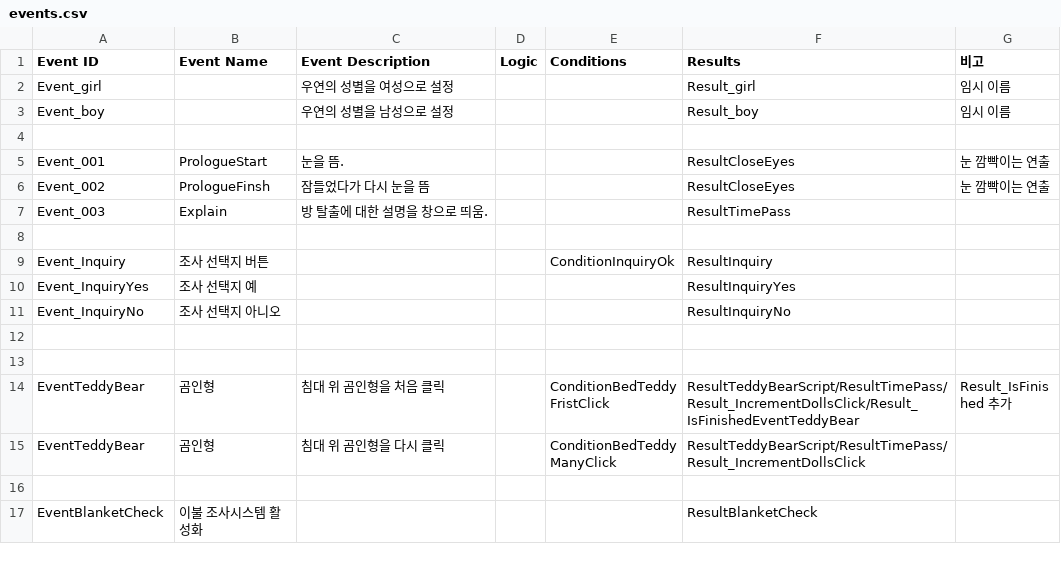
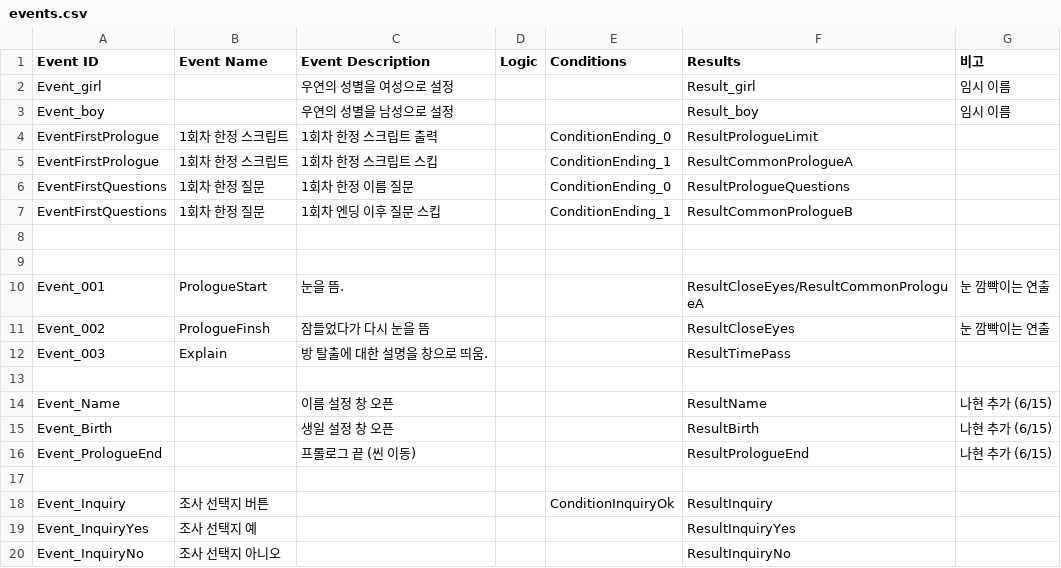
Before and after one commit to ollan365/Fate, a CSV file: Assets/Resources/Datas/events.csv, drawn as a sheet; only a part is shown; the shorter side is filled out with more unchanged rows.

```diff
--- a/Assets/Resources/Datas/events.csv
+++ b/Assets/Resources/Datas/events.csv
@@ -3,6 +3,15 @@ Event_girl,,우연의 성별을 여성으로 설정,,,Result_girl,임시 이름
 Event_boy,,우연의 성별을 남성으로 설정,,,Result_boy,임시 이름
+EventFirstPrologue,1회차 한정 스크립트,1회차 한정 스크립트 출력,,ConditionEnding_0,ResultPrologueLimit,
+EventFirstPrologue,1회차 한정 스크립트,1회차 한정 스크립트 스킵,,ConditionEnding_1,ResultCommonPrologueA,
+EventFirstQuestions,1회차 한정 질문,1회차 한정 이름 질문,,ConditionEnding_0,ResultPrologueQuestions,
+EventFirstQuestions,1회차 한정 질문,1회차 엔딩 이후 질문 스킵,,ConditionEnding_1,ResultCommonPrologueB,
 ,,,,,,
-Event_001,PrologueStart,눈을 뜸.,,,ResultCloseEyes,눈 깜빡이는 연출
+,,,,,,
+Event_001,PrologueStart,눈을 뜸.,,,ResultCloseEyes/ResultCommonPrologueA,눈 깜빡이는 연출
 Event_002,PrologueFinsh,잠들었다가 다시 눈을 뜸,,,ResultCloseEyes,눈 깜빡이는 연출
 Event_003,Explain,방 탈출에 대한 설명을 창으로 띄움.,,,ResultTimePass,
+,,,,,,
+Event_Name,,이름 설정 창 오픈,,,ResultName,나현 추가 (6/15)
+Event_Birth,,생일 설정 창 오픈,,,ResultBirth,나현 추가 (6/15)
+Event_PrologueEnd,,프롤로그 끝 (씬 이동),,,ResultPrologueEnd,나현 추가 (6/15)
 ,,,,,,
```
Also changed, not shown: Assets/Resources/Datas/choices.csv, Assets/Resources/Datas/conditions.csv, 17 other files.
